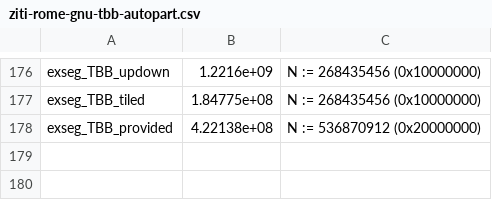
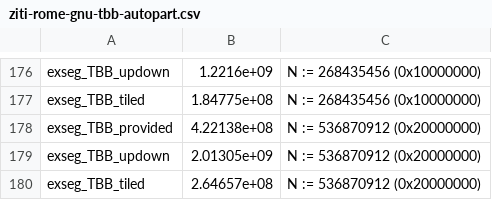
Before and after one commit to sapross/ParallelScan, a CSV file: documentation/results/ziti-rome-gnu-tbb-autopart.csv, drawn as a sheet; only a part is shown, gaps mark what is left out.

```diff
--- a/documentation/results/ziti-rome-gnu-tbb-autopart.csv
+++ b/documentation/results/ziti-rome-gnu-tbb-autopart.csv
@@ -178 +178,3 @@ exseg_TBB_tiled	1.84775e+08	N := 268435456 (0x10000000)
 exseg_TBB_provided	4.22138e+08	N := 536870912 (0x20000000)
+exseg_TBB_updown	2.01305e+09	N := 536870912 (0x20000000)
+exseg_TBB_tiled	2.64657e+08	N := 536870912 (0x20000000)
```
Also changed, not shown: 5 other files.
